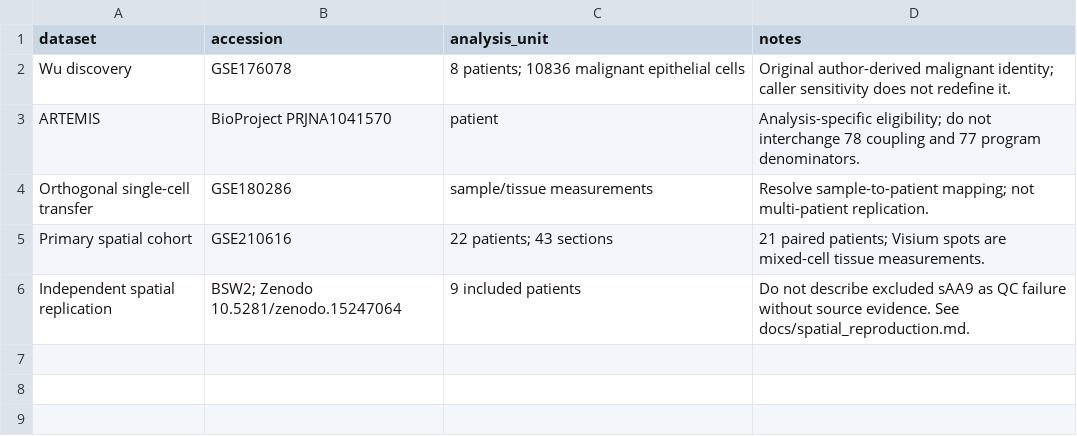
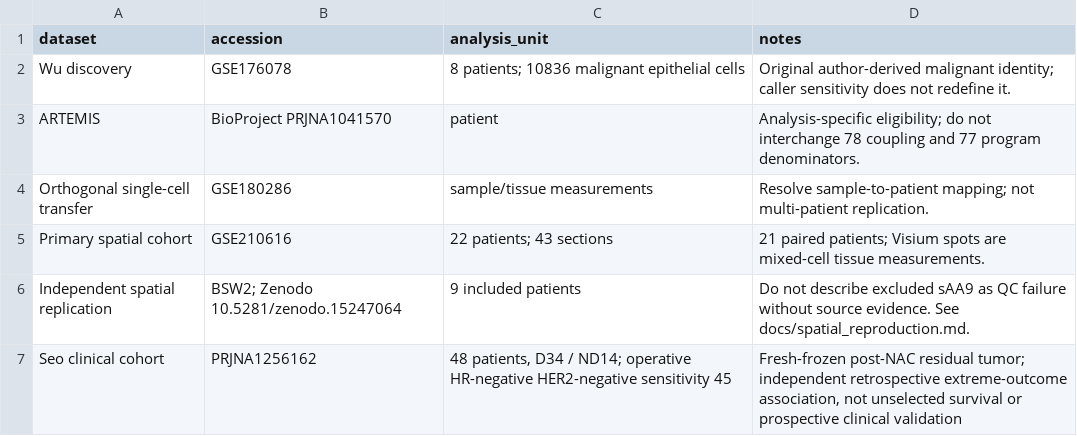
Before and after one commit to jvhvhj/yap-stem-tnbc, a TSV file: config/datasets.tsv, drawn as a sheet.

```diff
--- a/config/datasets.tsv
+++ b/config/datasets.tsv
@@ -6 +6,2 @@ Primary spatial cohort	GSE210616	22 patients; 43 sections	21 paired patients; Vi
 Independent spatial replication	BSW2; Zenodo 10.5281/zenodo.15247064	9 included patients	Do not describe excluded sAA9 as QC failure without source evidence. See docs/spatial_reproduction.md.
+Seo clinical cohort	PRJNA1256162	48 patients, D34 / ND14; operative HR-negative HER2-negative sensitivity 45	Fresh-frozen post-NAC residual tumor; independent retrospective extreme-outcome association, not unselected survival or prospective clinical validation
```
Also changed, not shown: config/input_manifest.tsv, docs/figure_code_map.tsv, 53 other files.
